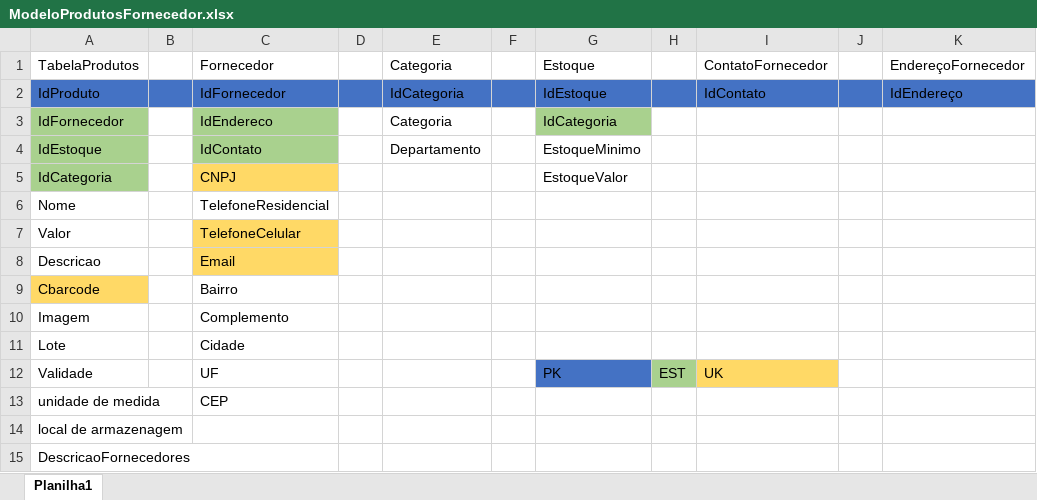
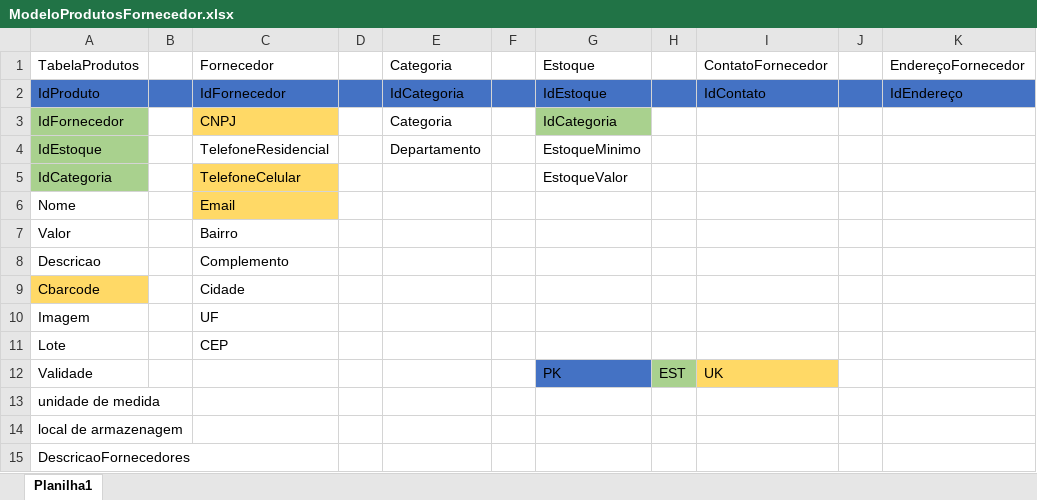
Before and after one commit to lucaspereirasouza/SystemOS, an Excel workbook: ModeloProdutosFornecedor.xlsx, sheet Planilha1, drawn as a sheet; values as stored, in another font and other column widths than the file's, no borders; the diff names each change by its address in the sheet, - before the commit and + after, or states it on an @@ line.

```diff
--- a/ModeloProdutosFornecedor.xlsx (sheet Planilha1)
+++ b/ModeloProdutosFornecedor.xlsx (sheet Planilha1)
-C3: IdEndereco
+C3: CNPJ
-C3 fill: #A9D18E
+C3 fill: #FFD966
-C4: IdContato
+C4: TelefoneResidencial
-C4 fill: #A9D18E
+C4 fill: none
-C5: CNPJ
+C5: TelefoneCelular
-C6: TelefoneResidencial
+C6: Email
-C6 fill: none
+C6 fill: #FFD966
-C7: TelefoneCelular
+C7: Bairro
-C7:C8 fill: #FFD966
+C7:C8 fill: none
-C8: Email
+C8: Complemento
-C9: Bairro
+C9: Cidade
-C10: Complemento
+C10: UF
-C11: Cidade
+C11: CEP
-C12: UF
+C12: (empty)
-C13: CEP
+C13: (empty)
```
Also changed, not shown: 41 other files.
